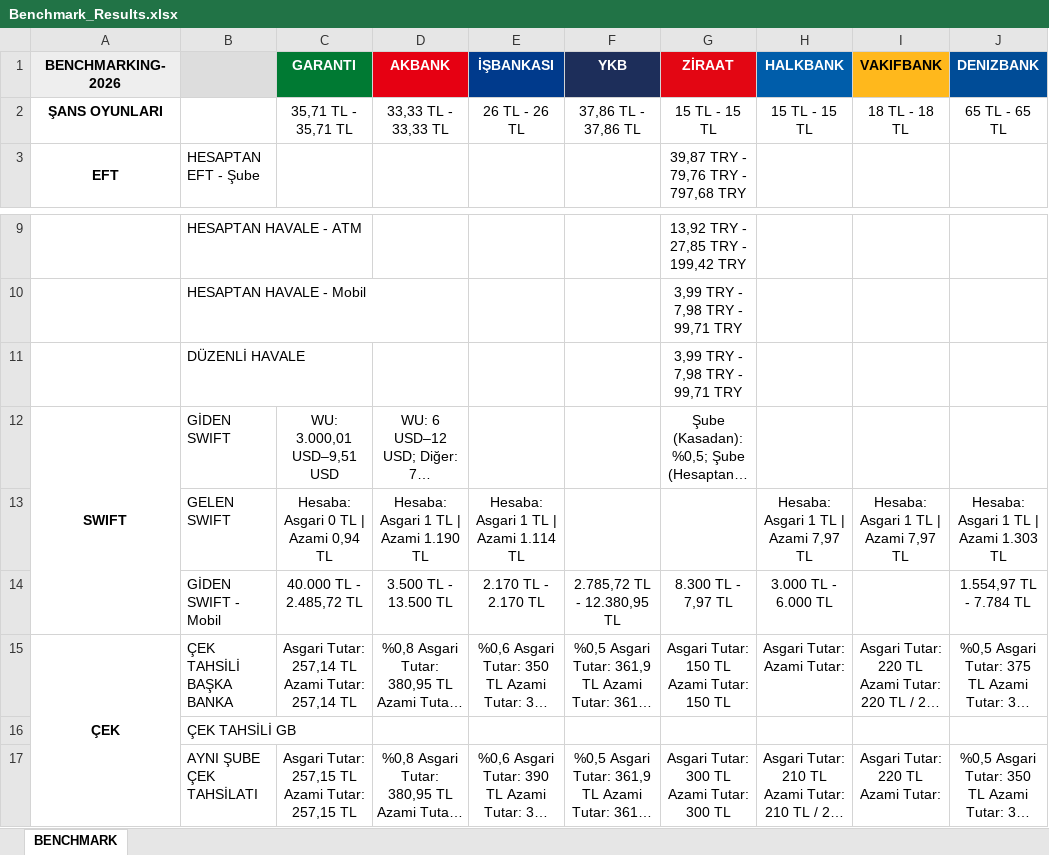
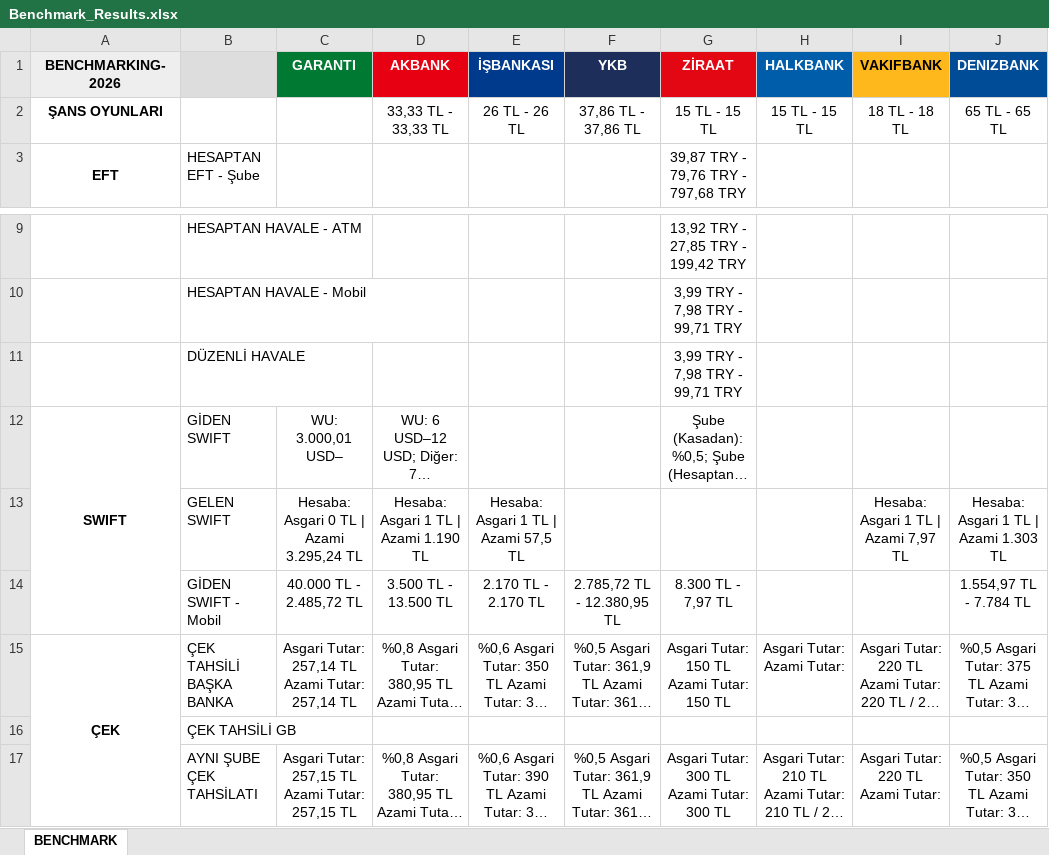
Before and after one commit to omerberkecelik/bankscrape, an Excel workbook: docs/Benchmark_Results.xlsx, sheet BENCHMARK, drawn as a sheet; only a part is shown, gaps mark what is left out; long unchanged cells end in …; values as stored, in another font and other column widths than the file's, no borders; the diff names each change by its address in the sheet, - before the commit and + after, or states it on an @@ line.

```diff
--- a/docs/Benchmark_Results.xlsx (sheet BENCHMARK)
+++ b/docs/Benchmark_Results.xlsx (sheet BENCHMARK)
-C2 (GARANTI): 35,71 TL - 35,71 TL
+C2 (GARANTI): (empty)
-C12 (GARANTI): WU: 3.000,01 USD–9,51 USD
+C12 (GARANTI): WU: 3.000,01 USD–
-C13 (GARANTI): Hesaba: Asgari 0 TL | Azami 0,94 TL
+C13 (GARANTI): Hesaba: Asgari 0 TL | Azami 3.295,24 TL
-E13 (İŞBANKASI): Hesaba: Asgari 1 TL | Azami 1.114 TL
+E13 (İŞBANKASI): Hesaba: Asgari 1 TL | Azami 57,5 TL
-H13 (HALKBANK): Hesaba: Asgari 1 TL | Azami 7,97 TL
+H13 (HALKBANK): (empty)
-H14 (HALKBANK): 3.000 TL - 6.000 TL
+H14 (HALKBANK): (empty)
```
